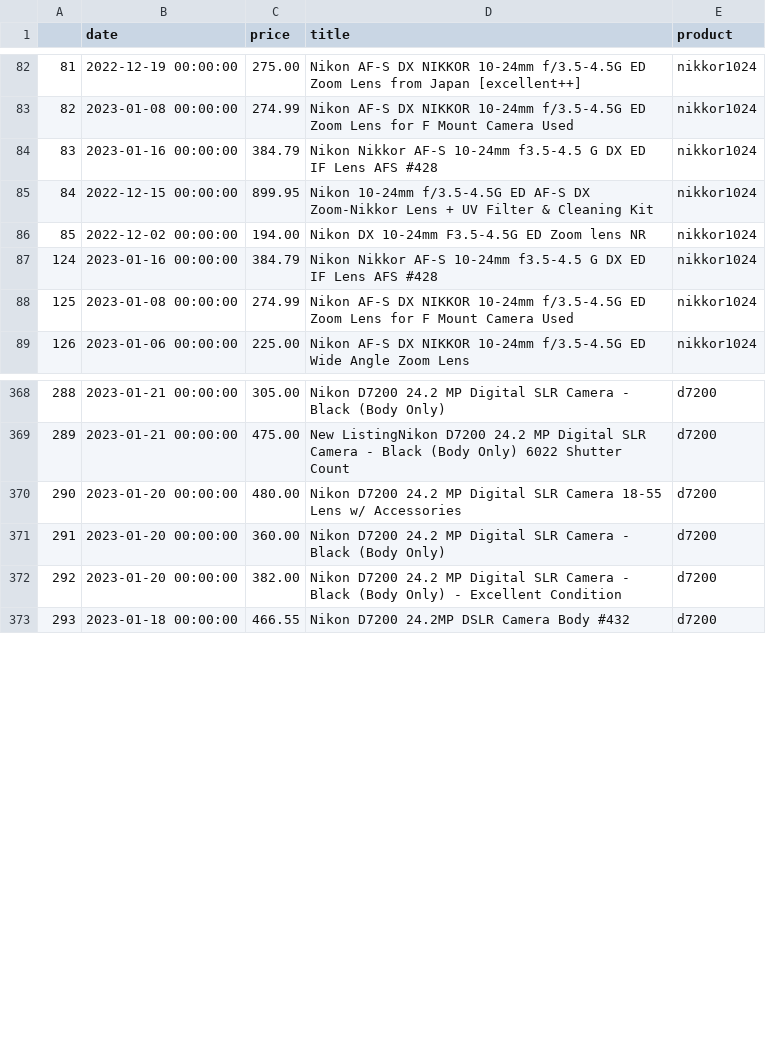
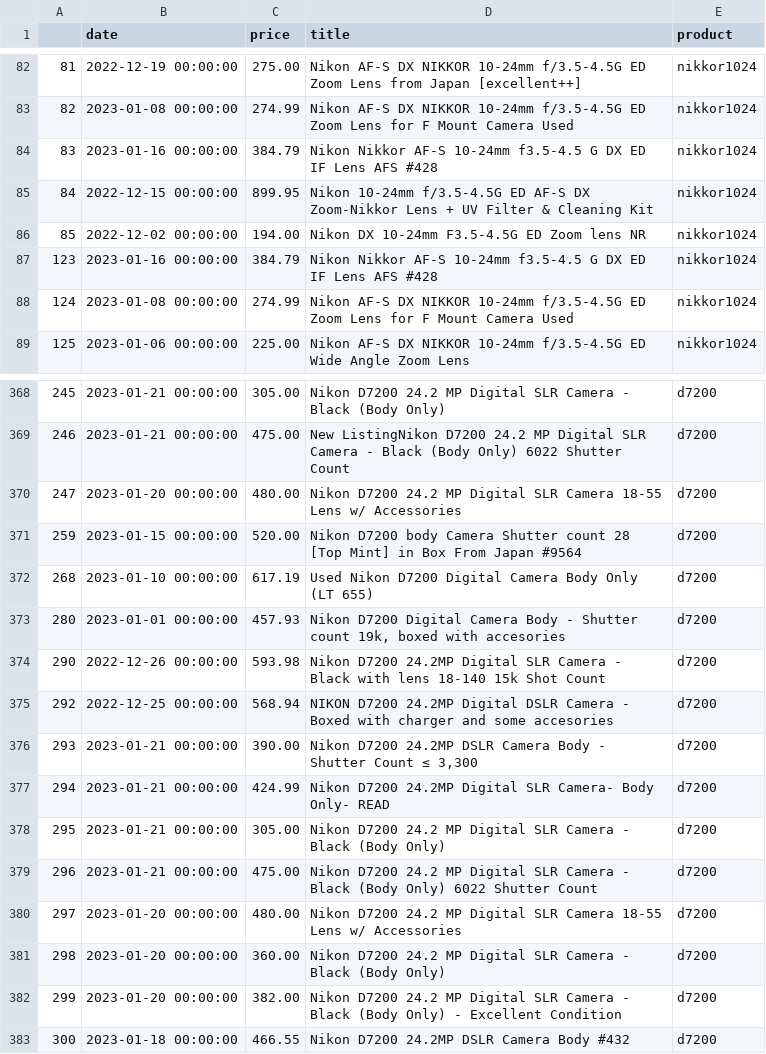
Before and after one commit to kobesar/ebaytracker, a CSV file: data/full_data.csv, drawn as a sheet; only a part is shown, gaps mark what is left out; the diff covers the shown part only; the diff names each change by its address in the sheet, - before the commit and + after, or states it on an @@ line.

```diff
--- a/data/full_data.csv
+++ b/data/full_data.csv
@@ column A renumbered between rows 87 and 617 @@
+row 371: 259 | 2023-01-15 00:00:00 | 520.00 | Nikon D7200 body Camera Shutter count 28 [Top Mint] in Box From Japan #9564 | d7200
+row 372: 268 | 2023-01-10 00:00:00 | 617.19 | Used Nikon D7200 Digital Camera Body Only (LT 655) | d7200
+row 373: 280 | 2023-01-01 00:00:00 | 457.93 | Nikon D7200 Digital Camera Body - Shutter count 19k, boxed with accesories | d7200
+row 374: 290 | 2022-12-26 00:00:00 | 593.98 | Nikon D7200 24.2MP Digital SLR Camera - Black with lens 18-140 15k Shot Count | d7200
+row 375: 292 | 2022-12-25 00:00:00 | 568.94 | NIKON D7200 24.2MP Digital DSLR Camera - Boxed with charger and some accesories | d7200
+row 376: 293 | 2023-01-21 00:00:00 | 390.00 | Nikon D7200 24.2MP DSLR Camera Body - Shutter Count ≤ 3,300 | d7200
+row 377: 294 | 2023-01-21 00:00:00 | 424.99 | Nikon D7200 24.2MP Digital SLR Camera- Body Only- READ | d7200
+row 378: 295 | 2023-01-21 00:00:00 | 305.00 | Nikon D7200 24.2 MP Digital SLR Camera - Black (Body Only) | d7200
+row 379: 296 | 2023-01-21 00:00:00 | 475.00 | Nikon D7200 24.2 MP Digital SLR Camera - Black (Body Only) 6022 Shutter Count | d7200
+row 380: 297 | 2023-01-20 00:00:00 | 480.00 | Nikon D7200 24.2 MP Digital SLR Camera 18-55 Lens w/ Accessories | d7200
```
Also changed, not shown: 2 added rows, 2 removed rows, 21 moved rows and 3 edited cells elsewhere in this file, data/d7200.csv, data/nikkor1024.csv, 1 other file.
